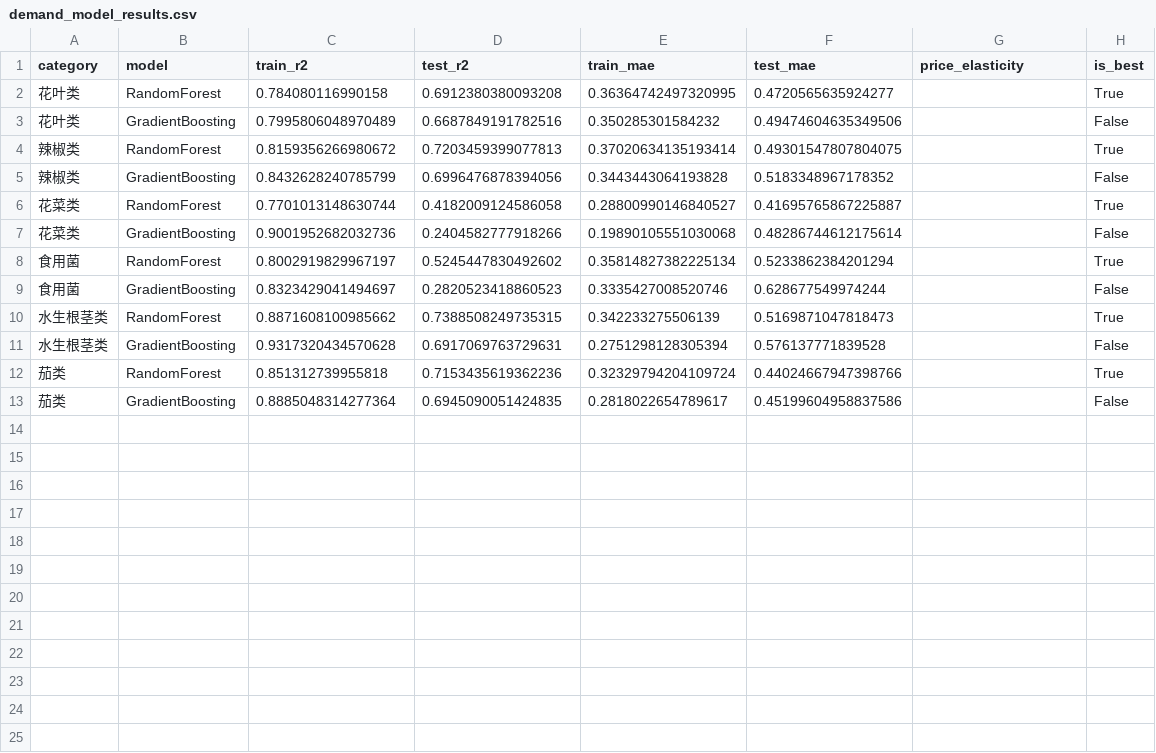
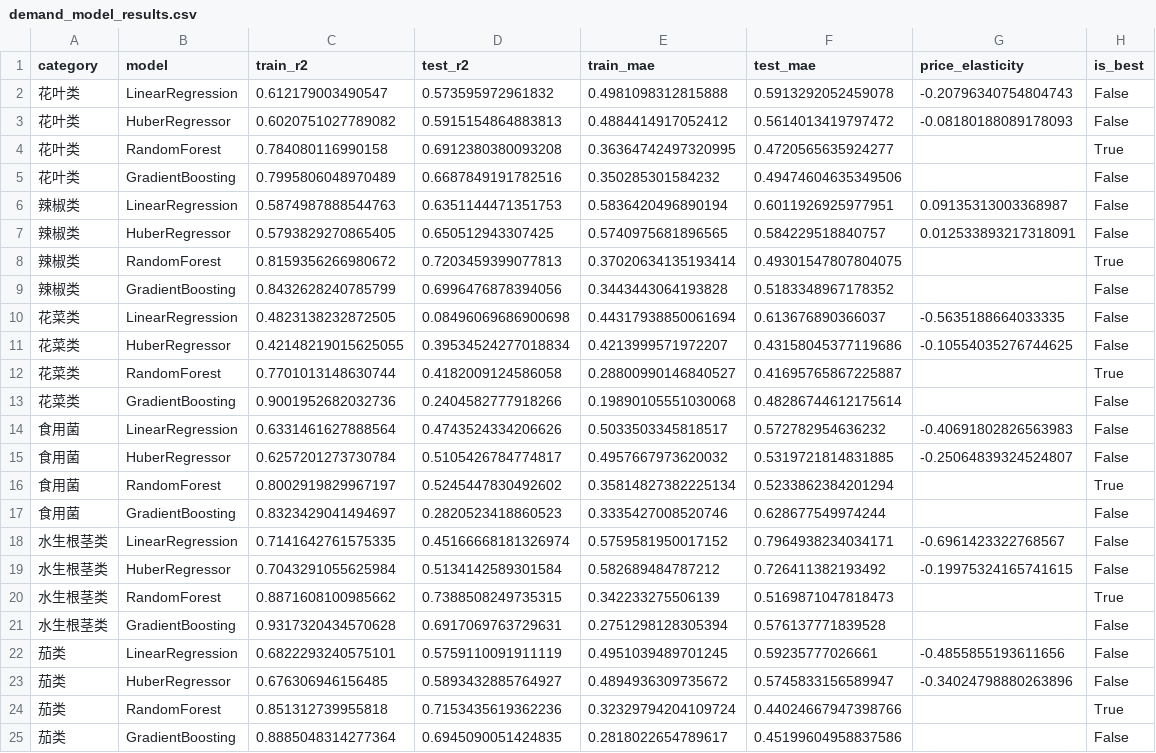
Before and after one commit to AEM001/Math-Modeling-Practice, a CSV file: 23C/2/outputs/results/demand_model_results.csv, drawn as a sheet.

```diff
--- a/23C/2/outputs/results/demand_model_results.csv
+++ b/23C/2/outputs/results/demand_model_results.csv
@@ -1,12 +1,24 @@
 category,model,train_r2,test_r2,train_mae,test_mae,price_elasticity,is_best
+花叶类,LinearRegression,0.612179003490547,0.573595972961832,0.4981098312815888,0.5913292052459078,-0.20796340754804743,False
+花叶类,HuberRegressor,0.6020751027789082,0.5915154864883813,0.4884414917052412,0.5614013419797472,-0.08180188089178093,False
 花叶类,RandomForest,0.784080116990158,0.6912380380093208,0.36364742497320995,0.4720565635924277,,True
 花叶类,GradientBoosting,0.7995806048970489,0.6687849191782516,0.350285301584232,0.49474604635349506,,False
+辣椒类,LinearRegression,0.5874987888544763,0.6351144471351753,0.5836420496890194,0.6011926925977951,0.09135313003368987,False
+辣椒类,HuberRegressor,0.5793829270865405,0.650512943307425,0.5740975681896565,0.584229518840757,0.012533893217318091,False
 辣椒类,RandomForest,0.8159356266980672,0.7203459399077813,0.37020634135193414,0.49301547807804075,,True
 辣椒类,GradientBoosting,0.8432628240785799,0.6996476878394056,0.3443443064193828,0.5183348967178352,,False
+花菜类,LinearRegression,0.4823138232872505,0.08496069686900698,0.44317938850061694,0.613676890366037,-0.5635188664033335,False
+花菜类,HuberRegressor,0.42148219015625055,0.39534524277018834,0.4213999571972207,0.43158045377119686,-0.10554035276744625,False
 花菜类,RandomForest,0.7701013148630744,0.4182009124586058,0.28800990146840527,0.41695765867225887,,True
 花菜类,GradientBoosting,0.9001952682032736,0.2404582777918266,0.19890105551030068,0.48286744612175614,,False
+食用菌,LinearRegression,0.6331461627888564,0.4743524334206626,0.5033503345818517,0.572782954636232,-0.40691802826563983,False
+食用菌,HuberRegressor,0.6257201273730784,0.5105426784774817,0.4957667973620032,0.5319721814831885,-0.25064839324524807,False
 食用菌,RandomForest,0.8002919829967197,0.5245447830492602,0.35814827382225134,0.5233862384201294,,True
 食用菌,GradientBoosting,0.8323429041494697,0.2820523418860523,0.3335427008520746,0.628677549974244,,False
+水生根茎类,LinearRegression,0.7141642761575335,0.45166668181326974,0.5759581950017152,0.7964938234034171,-0.6961423322768567,False
+水生根茎类,HuberRegressor,0.7043291055625984,0.5134142589301584,0.582689484787212,0.726411382193492,-0.19975324165741615,False
 水生根茎类,RandomForest,0.8871608100985662,0.7388508249735315,0.342233275506139,0.5169871047818473,,True
 水生根茎类,GradientBoosting,0.9317320434570628,0.6917069763729631,0.2751298128305394,0.576137771839528,,False
+茄类,LinearRegression,0.6822293240575101,0.5759110091911119,0.4951039489701245,0.59235777026661,-0.4855855193611656,False
+茄类,HuberRegressor,0.676306946156485,0.5893432885764927,0.4894936309735672,0.5745833156589947,-0.34024798880263896,False
 茄类,RandomForest,0.851312739955818,0.7153435619362236,0.32329794204109724,0.44024667947398766,,True
```
Also changed, not shown: 23C/2/outputs/results/optimization_results.csv, 23C/2/outputs/results/weekly_strategy.csv, 19 other files.
